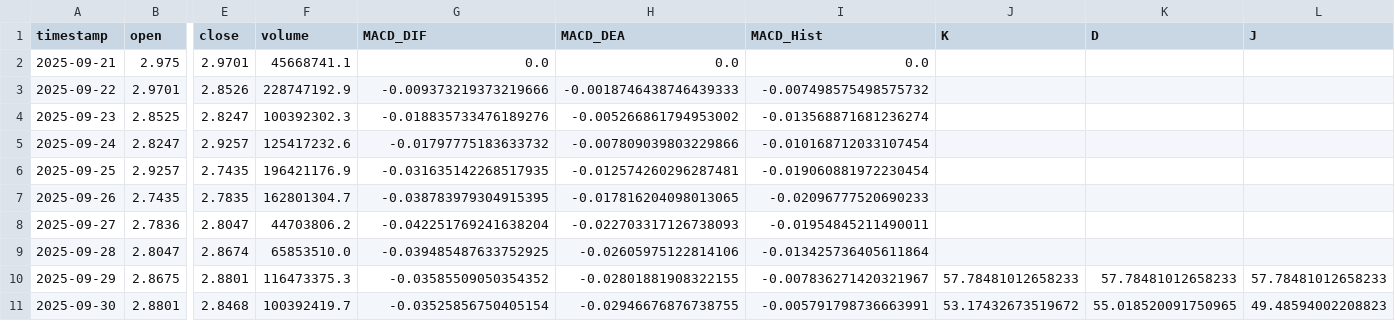
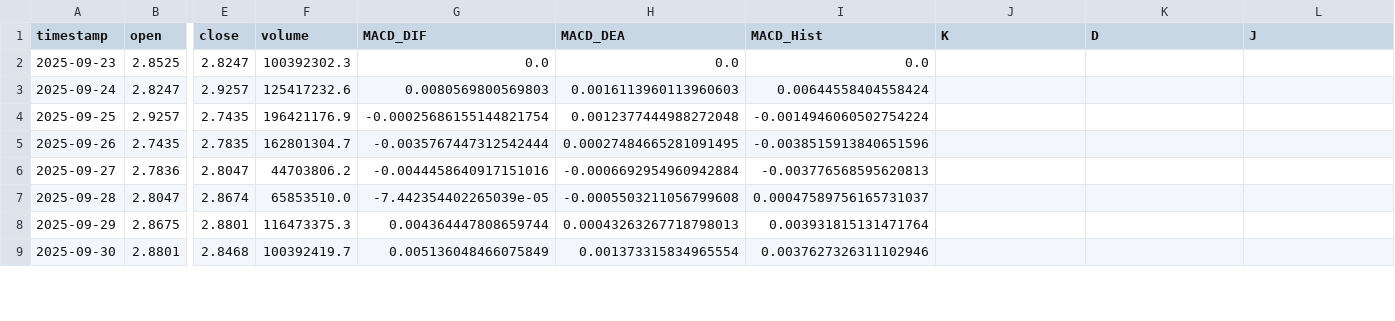
Before and after one commit to SteBal-star/xrp-data, a CSV file: binancexrp/xrp_1d_last30days.csv, drawn as a sheet; only a part is shown, gaps mark what is left out; removed rows and columns are numbered as before the commit, all else as after; rows hold the shown columns only; the diff covers the shown part only; the diff names each change by its address in the sheet, - before the commit and + after, or states it on an @@ line.

```diff
--- a/binancexrp/xrp_1d_last30days.csv
+++ b/binancexrp/xrp_1d_last30days.csv
-row 2: 2025-09-21 | 2.975 | 2.9701 | 45668741.1 | 0.0 | 0.0 | 0.0
-row 3: 2025-09-22 | 2.9701 | 2.8526 | 228747192.9 | -0.009373219373219666 | -0.0018746438746439333 | -0.007498575498575732
-G2 (MACD_DIF): -0.018835733476189276
+G2 (MACD_DIF): 0.0
-H2 (MACD_DEA): -0.005266861794953002
+H2 (MACD_DEA): 0.0
-I2 (MACD_Hist): -0.013568871681236274
+I2 (MACD_Hist): 0.0
-G3 (MACD_DIF): -0.01797775183633732
+G3 (MACD_DIF): 0.0080569800569803
-H3 (MACD_DEA): -0.007809039803229866
+H3 (MACD_DEA): 0.0016113960113960603
-I3 (MACD_Hist): -0.010168712033107454
+I3 (MACD_Hist): 0.00644558404558424
-G4 (MACD_DIF): -0.031635142268517935
+G4 (MACD_DIF): -0.00025686155144821754
-H4 (MACD_DEA): -0.012574260296287481
+H4 (MACD_DEA): 0.0012377444988272048
-I4 (MACD_Hist): -0.019060881972230454
+I4 (MACD_Hist): -0.0014946060502754224
-G5 (MACD_DIF): -0.038783979304915395
+G5 (MACD_DIF): -0.0035767447312542444
-H5 (MACD_DEA): -0.017816204098013065
+H5 (MACD_DEA): 0.00027484665281091495
-I5 (MACD_Hist): -0.02096777520690233
+I5 (MACD_Hist): -0.0038515913840651596
-G6 (MACD_DIF): -0.042251769241638204
+G6 (MACD_DIF): -0.0044458640917151016
-H6 (MACD_DEA): -0.022703317126738093
+H6 (MACD_DEA): -0.0006692954960942884
-I6 (MACD_Hist): -0.01954845211490011
+I6 (MACD_Hist): -0.003776568595620813
-G7 (MACD_DIF): -0.039485487633752925
+G7 (MACD_DIF): -7.442354402265039e-05
-H7 (MACD_DEA): -0.02605975122814106
+H7 (MACD_DEA): -0.0005503211056799608
-I7 (MACD_Hist): -0.013425736405611864
+I7 (MACD_Hist): 0.00047589756165731037
-G8 (MACD_DIF): -0.03585509050354352
+G8 (MACD_DIF): 0.004364447808659744
-H8 (MACD_DEA): -0.02801881908322155
+H8 (MACD_DEA): 0.00043263267718798013
-I8 (MACD_Hist): -0.007836271420321967
+I8 (MACD_Hist): 0.003931815131471764
-J8 (K): 57.78481012658233
+J8 (K): (empty)
-K8 (D): 57.78481012658233
+K8 (D): (empty)
-L8 (J): 57.78481012658233
+L8 (J): (empty)
-G9 (MACD_DIF): -0.03525856750405154
+G9 (MACD_DIF): 0.005136048466075849
-H9 (MACD_DEA): -0.02946676876738755
+H9 (MACD_DEA): 0.001373315834965554
-I9 (MACD_Hist): -0.005791798736663991
+I9 (MACD_Hist): 0.0037627326311102946
-J9 (K): 53.17432673519672
+J9 (K): (empty)
-K9 (D): 55.018520091750965
+K9 (D): (empty)
-L9 (J): 49.48594002208823
+L9 (J): (empty)
```
Also changed, not shown: 2 added rows and 123 edited cells elsewhere in this file, binancexrp/xrp_15m_last30days.csv, binancexrp/xrp_1h_last30days.csv, 6 other files.
